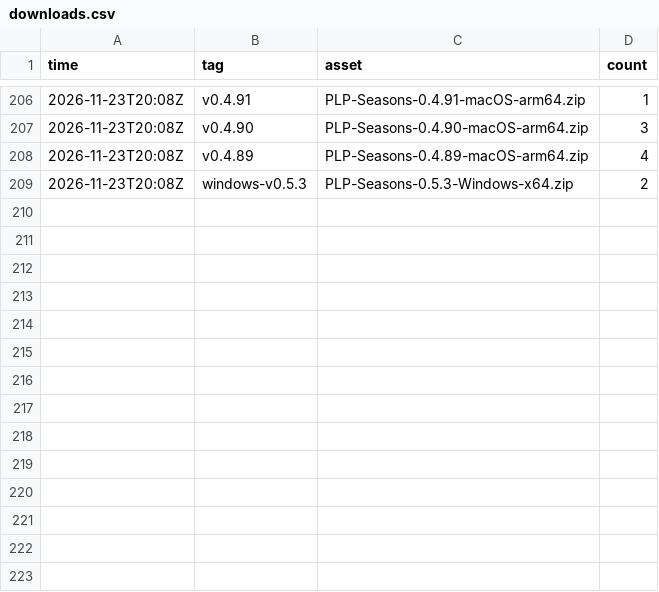
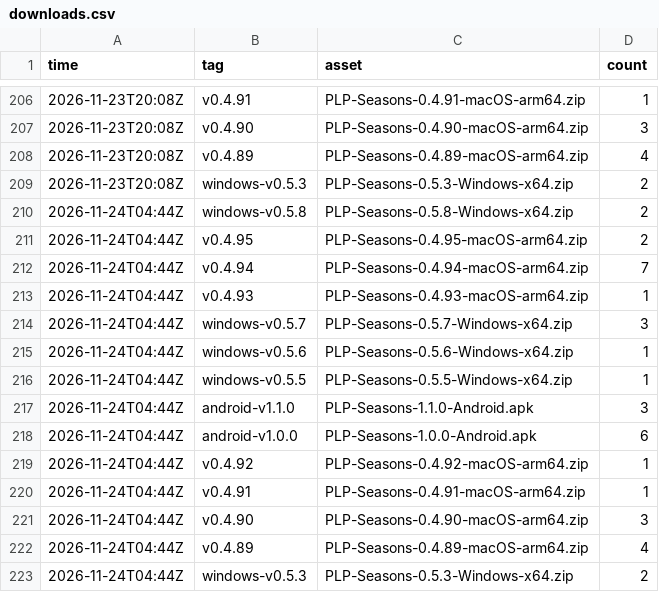
Before and after one commit to Platonprudnik03228-create/plp-shop.com, a CSV file: stats/downloads.csv, drawn as a sheet; only a part is shown, gaps mark what is left out.

Commit message:
stats 2026-11-24T04:44Z

```diff
--- a/stats/downloads.csv
+++ b/stats/downloads.csv
@@ -209 +209,15 @@ time,tag,asset,count
 2026-11-23T20:08Z,windows-v0.5.3,PLP-Seasons-0.5.3-Windows-x64.zip,2
+2026-11-24T04:44Z,windows-v0.5.8,PLP-Seasons-0.5.8-Windows-x64.zip,2
+2026-11-24T04:44Z,v0.4.95,PLP-Seasons-0.4.95-macOS-arm64.zip,2
+2026-11-24T04:44Z,v0.4.94,PLP-Seasons-0.4.94-macOS-arm64.zip,7
+2026-11-24T04:44Z,v0.4.93,PLP-Seasons-0.4.93-macOS-arm64.zip,1
+2026-11-24T04:44Z,windows-v0.5.7,PLP-Seasons-0.5.7-Windows-x64.zip,3
+2026-11-24T04:44Z,windows-v0.5.6,PLP-Seasons-0.5.6-Windows-x64.zip,1
+2026-11-24T04:44Z,windows-v0.5.5,PLP-Seasons-0.5.5-Windows-x64.zip,1
+2026-11-24T04:44Z,android-v1.1.0,PLP-Seasons-1.1.0-Android.apk,3
+2026-11-24T04:44Z,android-v1.0.0,PLP-Seasons-1.0.0-Android.apk,6
+2026-11-24T04:44Z,v0.4.92,PLP-Seasons-0.4.92-macOS-arm64.zip,1
+2026-11-24T04:44Z,v0.4.91,PLP-Seasons-0.4.91-macOS-arm64.zip,1
+2026-11-24T04:44Z,v0.4.90,PLP-Seasons-0.4.90-macOS-arm64.zip,3
+2026-11-24T04:44Z,v0.4.89,PLP-Seasons-0.4.89-macOS-arm64.zip,4
+2026-11-24T04:44Z,windows-v0.5.3,PLP-Seasons-0.5.3-Windows-x64.zip,2
```
